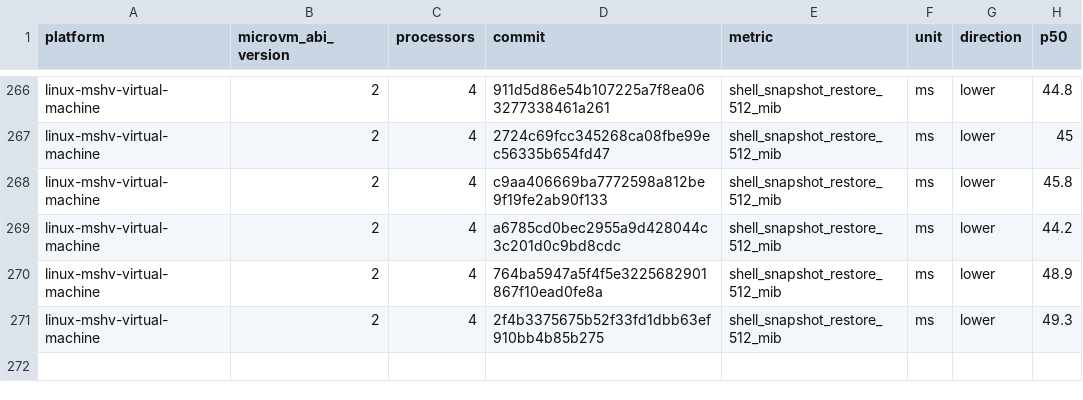
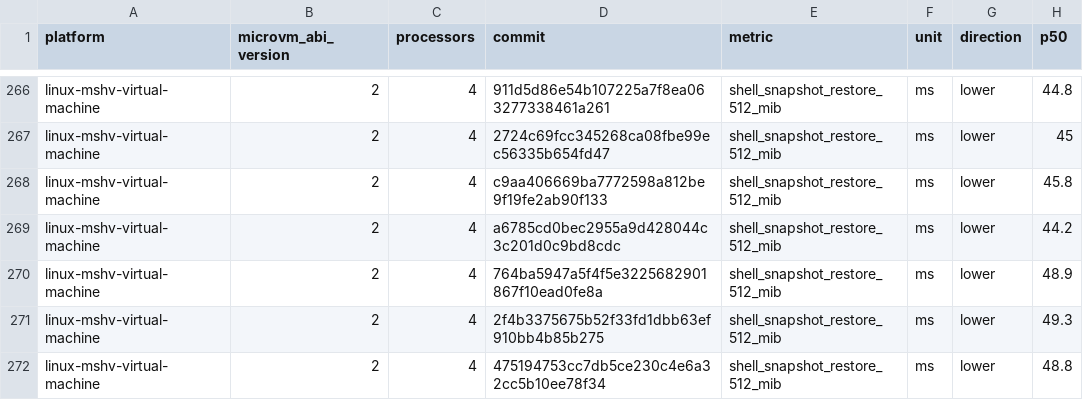
Before and after one commit to Jbansal2/nvx, a CSV file: data/linux-mshv-virtual-machine-microvm-v2-4vcpu.csv, drawn as a sheet; only a part is shown, gaps mark what is left out.

```diff
--- a/data/linux-mshv-virtual-machine-microvm-v2-4vcpu.csv
+++ b/data/linux-mshv-virtual-machine-microvm-v2-4vcpu.csv
@@ -271 +271,2 @@ linux-mshv-virtual-machine,2,4,764ba5947a5f4f5e3225682901867f10ead0fe8a,shell_sn
 linux-mshv-virtual-machine,2,4,2f4b3375675b52f33fd1dbb63ef910bb4b85b275,shell_snapshot_restore_512_mib,ms,lower,49.3
+linux-mshv-virtual-machine,2,4,475194753cc7db5ce230c4e6a32cc5b10ee78f34,shell_snapshot_restore_512_mib,ms,lower,48.8
```
Also changed, not shown: data/linux-mshv-virtual-machine-microvm-v2-2vcpu.csv, data/linux-mshv-virtual-machine-microvm-v2-8vcpu.csv, 9 other files.
